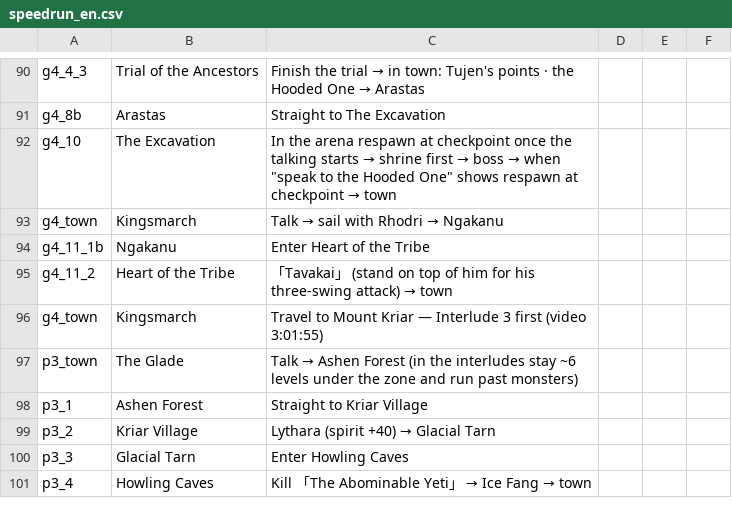
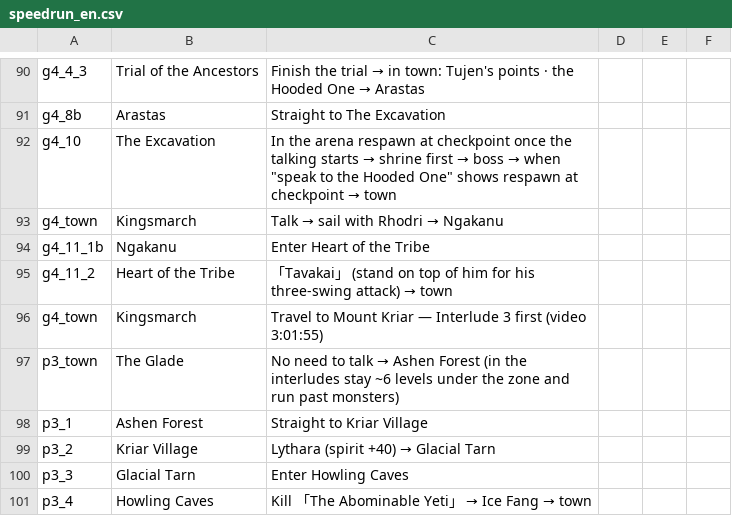
Before and after one commit to ktu0216/poe2-saegida, a CSV file: guides/speedrun_en.csv, drawn as a sheet; only a part is shown, gaps mark what is left out.

```diff
--- a/guides/speedrun_en.csv
+++ b/guides/speedrun_en.csv
@@ -96,3 +96,3 @@ g4_11_2,Heart of the Tribe,「Tavakai」 (stand on top of him for his three-swin
 g4_town,Kingsmarch,Travel to Mount Kriar — Interlude 3 first (video 3:01:55)
-p3_town,The Glade,Talk → Ashen Forest (in the interludes stay ~6 levels under the zone and run past monsters)
+p3_town,The Glade,No need to talk → Ashen Forest (in the interludes stay ~6 levels under the zone and run past monsters)
 p3_1,Ashen Forest,Straight to Kriar Village
```
Also changed, not shown: guides/default_en.csv, guides/default_ko.csv, 1 other file.
